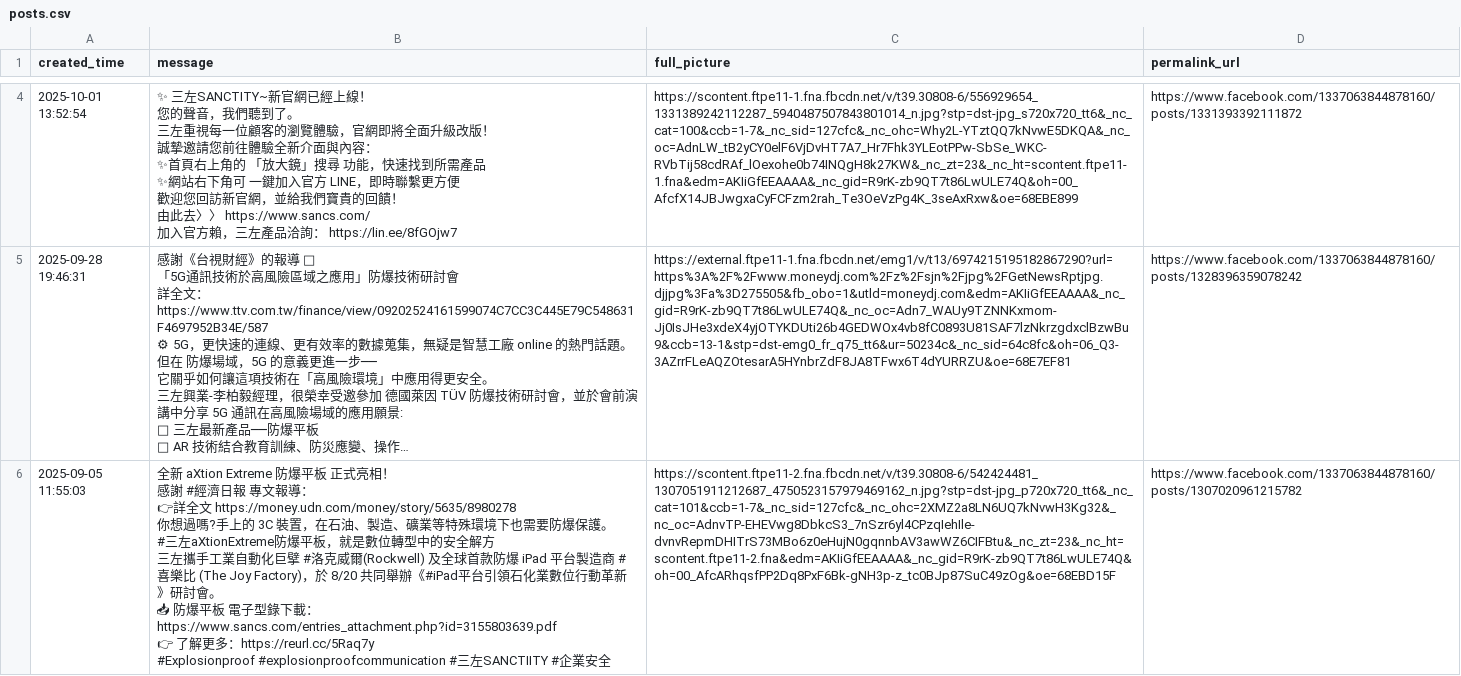
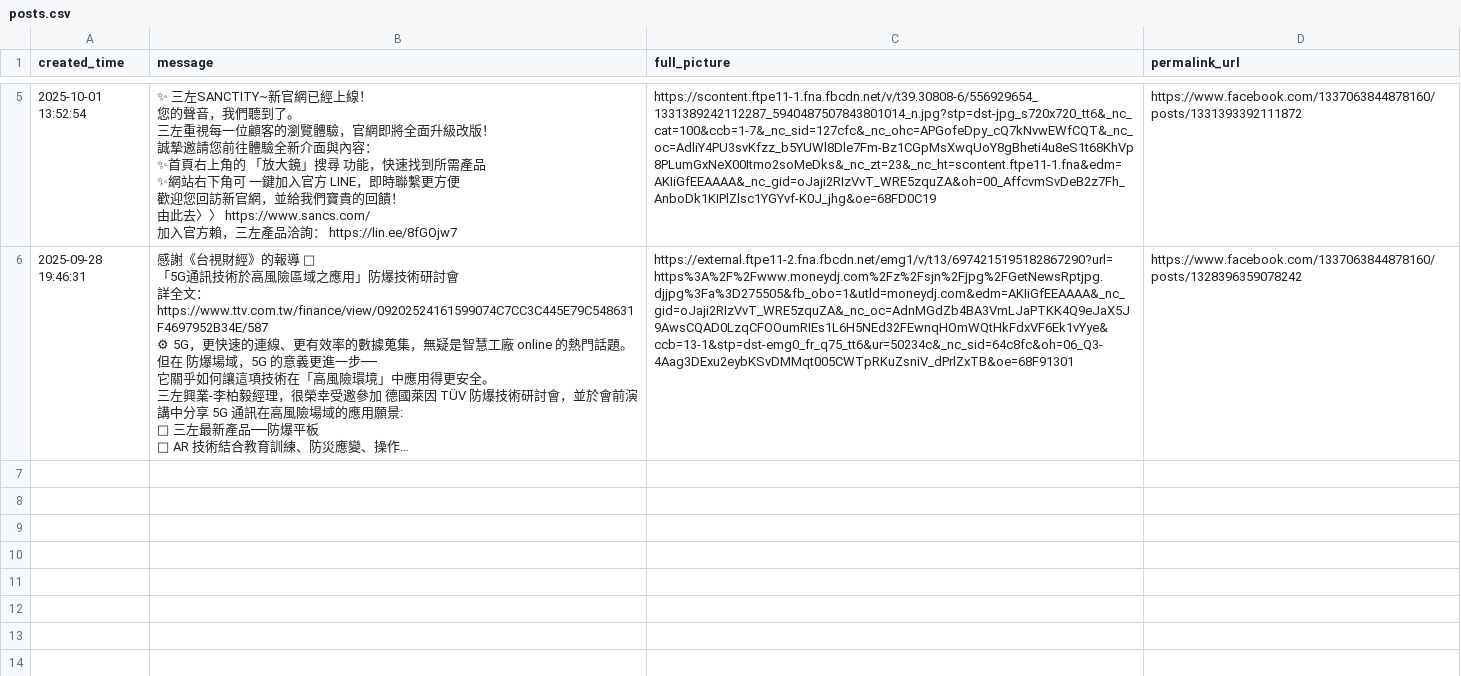
Before and after one commit to a2903249/fb-posts-web, a CSV file: posts.csv, drawn as a sheet; only a part is shown, gaps mark what is left out; long unchanged cells end in …; removed rows and columns are numbered as before the commit, all else as after; ↵ is a line break in a cell; the diff covers the shown part only; the diff names each change by its address in the sheet, - before the commit and + after, or states it on an @@ line.

```diff
--- a/posts.csv
+++ b/posts.csv
-C5 (full_picture): https://scontent.ftpe11-1.fna.fbcdn.net/v/t39.30808-6/556929654_1331389242112287_5940487507843801014_n.jpg?stp=dst-jpg_s720x720_tt6&_nc_cat=100&ccb=1-7&_nc_sid=127cfc&_nc_ohc=Why2L-YTztQQ7kNvwE5DKQA&_nc_oc=AdnLW_tB2yCY0elF6VjDvHT7A7_Hr7Fhk3YLEotPPw-SbSe_WKC-RVbTij58cdRAf_lOexohe0b74INQgH8k27KW&_nc_zt=23&_nc_ht=scontent.ftpe11-1.fna&edm=AKIiGfEEAAAA&_nc_gid=R9rK-zb9QT7t86LwULE74Q&oh=00_AfcfX14JBJwgxaCyFCFzm2rah_Te3OeVzPg4K_3seAxRxw&oe=68EBE899
+C5 (full_picture): https://scontent.ftpe11-1.fna.fbcdn.net/v/t39.30808-6/556929654_1331389242112287_5940487507843801014_n.jpg?stp=dst-jpg_s720x720_tt6&_nc_cat=100&ccb=1-7&_nc_sid=127cfc&_nc_ohc=APGofeDpy_cQ7kNvwEWfCQT&_nc_oc=AdliY4PU3svKfzz_b5YUWl8Dle7Fm-Bz1CGpMsXwqUoY8gBheti4u8eS1t68KhVp8PLumGxNeX00Itmo2soMeDks&_nc_zt=23&_nc_ht=scontent.ftpe11-1.fna&edm=AKIiGfEEAAAA&_nc_gid=oJaji2RIzVvT_WRE5zquZA&oh=00_AffcvmSvDeB2z7Fh_AnboDk1KIPlZlsc1YGYvf-K0J_jhg&oe=68FD0C19
-C6 (full_picture): https://external.ftpe11-1.fna.fbcdn.net/emg1/v/t13/6974215195182867290?url=https%3A%2F%2Fwww.moneydj.com%2Fz%2Fsjn%2Fjpg%2FGetNewsRptjpg.djjpg%3Fa%3D275505&fb_obo=1&utld=moneydj.com&edm=AKIiGfEEAAAA&_nc_gid=R9rK-zb9QT7t86LwULE74Q&_nc_oc=Adn7_WAUy9TZNNKxmom-Jj0IsJHe3xdeX4yjOTYKDUti26b4GEDWOx4vb8fC0893U81SAF7lzNkrzgdxclBzwBu9&ccb=13-1&stp=dst-emg0_fr_q75_tt6&ur=50234c&_nc_sid=64c8fc&oh=06_Q3-3AZrrFLeAQZOtesarA5HYnbrZdF8JA8TFwx6T4dYURRZU&oe=68E7EF81
+C6 (full_picture): https://external.ftpe11-2.fna.fbcdn.net/emg1/v/t13/6974215195182867290?url=https%3A%2F%2Fwww.moneydj.com%2Fz%2Fsjn%2Fjpg%2FGetNewsRptjpg.djjpg%3Fa%3D275505&fb_obo=1&utld=moneydj.com&edm=AKIiGfEEAAAA&_nc_gid=oJaji2RIzVvT_WRE5zquZA&_nc_oc=AdnMGdZb4BA3VmLJaPTKK4Q9eJaX5J9AwsCQAD0LzqCFOOumRIEs1L6H5NEd32FEwnqHOmWQtHkFdxVF6Ek1vYye&ccb=13-1&stp=dst-emg0_fr_q75_tt6&ur=50234c&_nc_sid=64c8fc&oh=06_Q3-4Aag3DExu2eybKSvDMMqt005CWTpRKuZsniV_dPrlZxTB&oe=68F91301
-row 6: 2025-09-05 11:55:03 | 全新 aXtion Extreme 防爆平板 正式亮相！ ↵ 感謝 #經濟日報 專文報導： ↵ 👉詳全文 https://money.udn.com/money/story/5635/8980278 ↵ 你想過嗎?手上的 3C 裝置，在石油、製造、礦業等特殊環境下也需要防爆保護。 ↵ #三左aXtionExtreme防爆平板，就是數位轉型中的安全解方 ↵ 三左攜手工業自動化巨擘 #洛克威爾(Rockwell) 及全球首款防爆 iPad 平台製造商 #喜樂比 (The Joy Factory)，於 8/20 共同舉辦《#iPad平台引領石化業數位行動革新》研討會。 ↵ 📥 防爆平板 電子型錄下載：https://www.sancs.com/entries_attachment.php?id=3155803639.pdf ↵ 👉 了解更多：https://reurl.cc/5Raq7y ↵ #Explosionproof #explosionproofcommunication #三左SANCTIITY #企業安全 | https://scontent.ftpe11-2.fna.fbcdn.net/v/t39.30808-6/542424481_1307051911212687_4750523157979469162_n.jpg?stp=dst-jpg_p720x720_tt6&_nc_cat=101&ccb=1-7&_nc_sid=127cfc&_nc_ohc=2XMZ2a8LN6UQ7kNvwH3Kg32&_nc_oc=AdnvTP-EHEVwg8DbkcS3_7nSzr6yl4CPzqIehIle-dvnvRepmDHITrS73MBo6z0eHujN0gqnnbAV3awWZ6CIFBtu&_nc_zt=23&_nc_ht=scontent.ftpe11-2.fna&edm=AKIiGfEEAAAA&_nc_gid=R9rK-zb9QT7t86LwULE74Q&oh=00_AfcARhqsfPP2Dq8PxF6Bk-gNH3p-z_tc0BJp87SuC49zOg&oe=68EBD15F | https://www.facebook.com/1337063844878160/posts/1307020961215782
```
Also changed, not shown: 1 added row and 2 edited cells elsewhere in this file, 1 other file.
